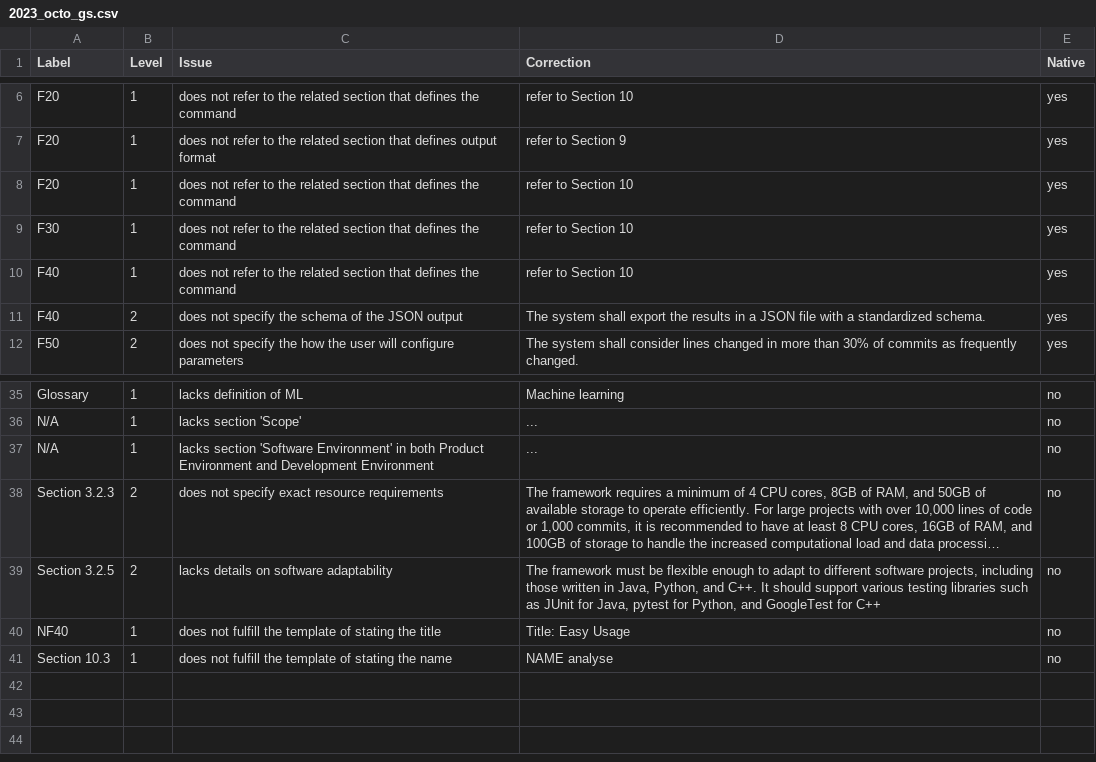
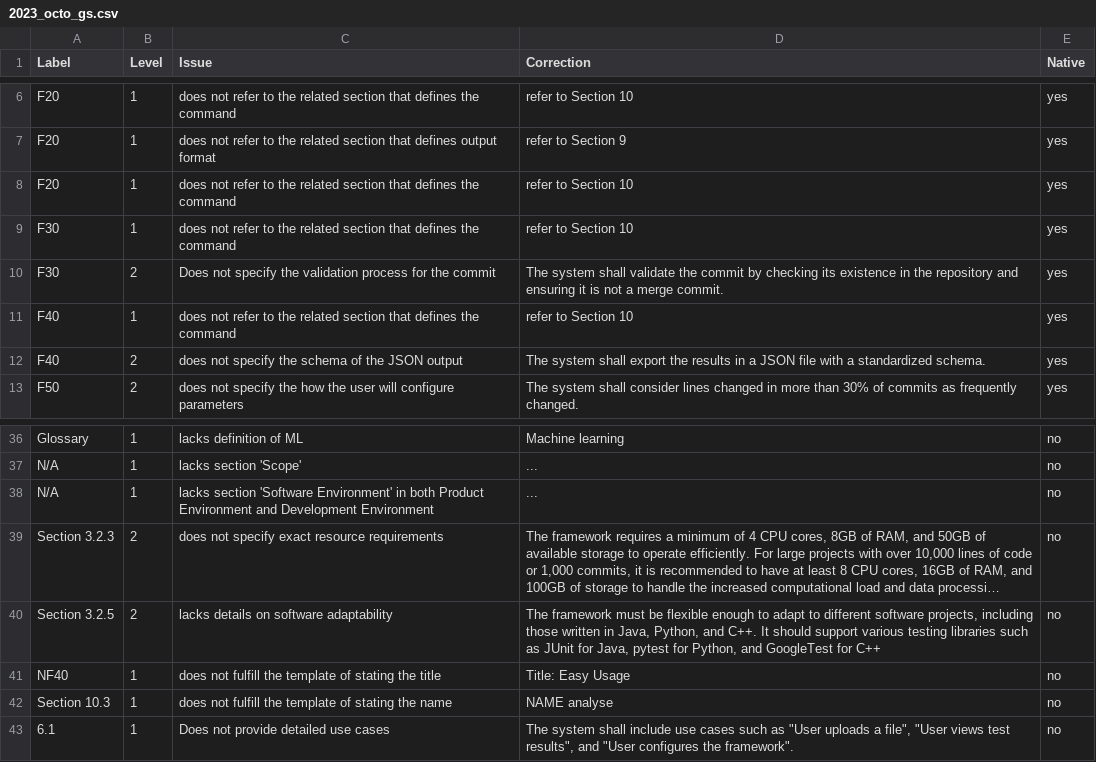
Before and after one commit to yavuzkaraca/bachelor-thesis, a CSV file: dataset/PSE/2023_octo/2023_octo_gs.csv, drawn as a sheet; only a part is shown, gaps mark what is left out; long unchanged cells end in …; the diff names each change by its address in the sheet, - before the commit and + after, or states it on an @@ line.

```diff
--- a/dataset/PSE/2023_octo/2023_octo_gs.csv
+++ b/dataset/PSE/2023_octo/2023_octo_gs.csv
+row 10: F30 | 2 | Does not specify the validation process for the commit | The system shall validate the commit by checking its existence in the repository and ensuring it is not a merge commit. | yes
+row 43: 6.1 | 1 | Does not provide detailed use cases | The system shall include use cases such as "User uploads a file", "User views test results", and "User configures the framework". | no
```
Also changed, not shown: dataset/PSE/2021_init-v/exploration.csv, dataset/PSE/2022_neutero/exploration.csv, 65 other files.
